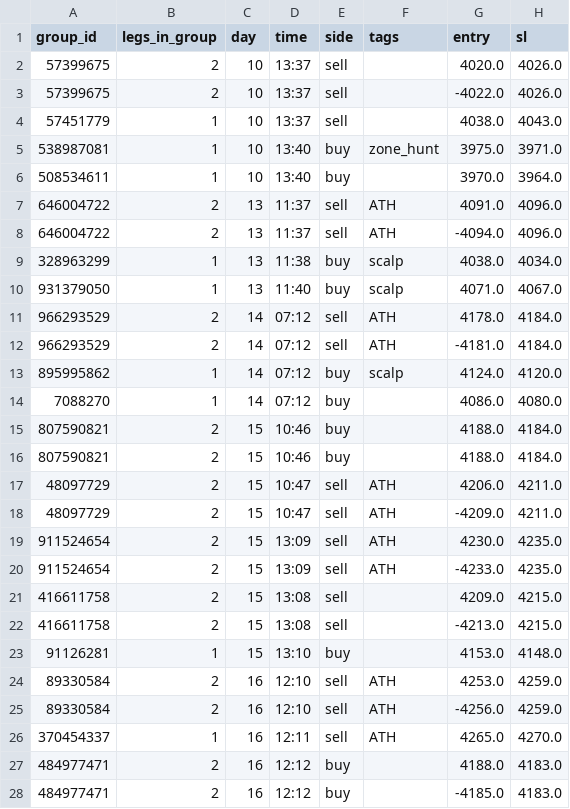
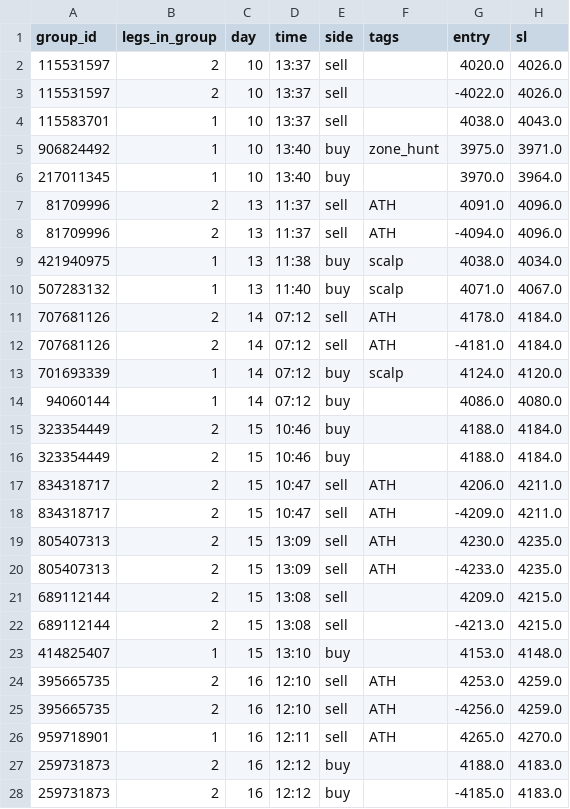
Before and after one commit to yaser-n00ri/yaser, a CSV file: backtest_results.csv, drawn as a sheet; only a part is shown; the diff covers the shown part only; the diff names each change by its address in the sheet, - before the commit and + after, or states it on an @@ line.

```diff
--- a/backtest_results.csv
+++ b/backtest_results.csv
-A2:A3 (group_id): 57399675
+A2:A3 (group_id): 115531597
-A4 (group_id): 57451779
+A4 (group_id): 115583701
-A5 (group_id): 538987081
+A5 (group_id): 906824492
-A6 (group_id): 508534611
+A6 (group_id): 217011345
-A7:A8 (group_id): 646004722
+A7:A8 (group_id): 81709996
-A9 (group_id): 328963299
+A9 (group_id): 421940975
-A10 (group_id): 931379050
+A10 (group_id): 507283132
-A11:A12 (group_id): 966293529
+A11:A12 (group_id): 707681126
-A13 (group_id): 895995862
+A13 (group_id): 701693339
-A14 (group_id): 7088270
+A14 (group_id): 94060144
-A15:A16 (group_id): 807590821
+A15:A16 (group_id): 323354449
-A17:A18 (group_id): 48097729
+A17:A18 (group_id): 834318717
-A19:A20 (group_id): 911524654
+A19:A20 (group_id): 805407313
-A21:A22 (group_id): 416611758
+A21:A22 (group_id): 689112144
-A23 (group_id): 91126281
+A23 (group_id): 414825407
-A24:A25 (group_id): 89330584
+A24:A25 (group_id): 395665735
-A26 (group_id): 370454337
+A26 (group_id): 959718901
-A27:A28 (group_id): 484977471
+A27:A28 (group_id): 259731873
```
Also changed, not shown: 63 edited cells elsewhere in this file, 1 other file.
